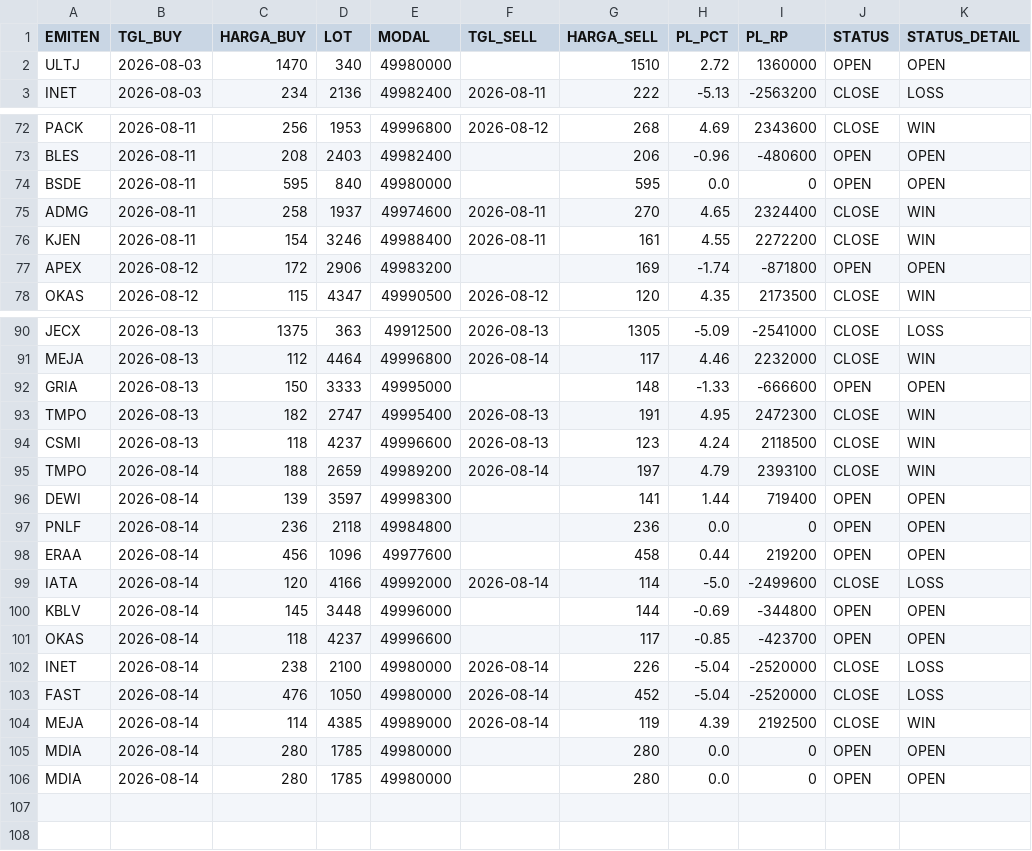
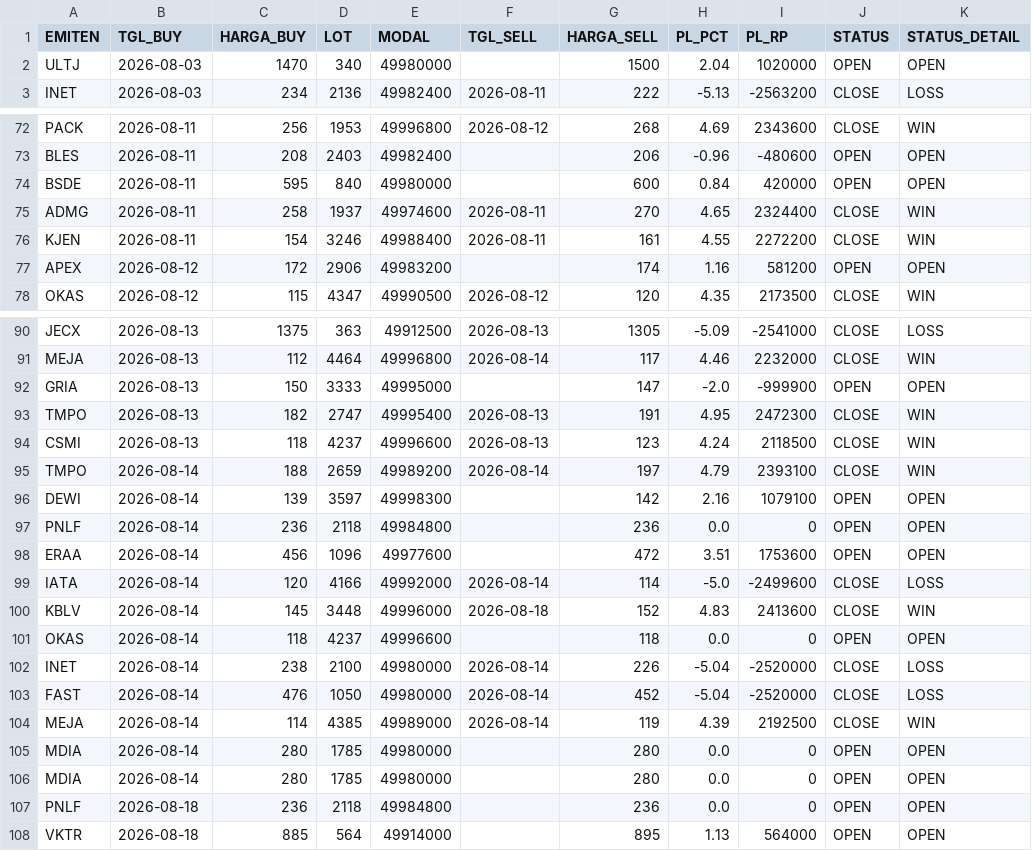
Before and after one commit to illusixTri/dashboard-rla, a CSV file: portofolio_web.csv, drawn as a sheet; only a part is shown, gaps mark what is left out; the diff covers the shown part only.

```diff
--- a/portofolio_web.csv
+++ b/portofolio_web.csv
@@ -1,3 +1,3 @@
 EMITEN,TGL_BUY,HARGA_BUY,LOT,MODAL,TGL_SELL,HARGA_SELL,PL_PCT,PL_RP,STATUS,STATUS_DETAIL
-ULTJ,2026-08-03,1470,340,49980000,,1510,2.72,1360000,OPEN,OPEN
+ULTJ,2026-08-03,1470,340,49980000,,1500,2.04,1020000,OPEN,OPEN
 INET,2026-08-03,234,2136,49982400,2026-08-11,222,-5.13,-2563200,CLOSE,LOSS
@@ -73,6 +73,6 @@ PACK,2026-08-11,256,1953,49996800,2026-08-12,268,4.69,2343600,CLOSE,WIN
 BLES,2026-08-11,208,2403,49982400,,206,-0.96,-480600,OPEN,OPEN
-BSDE,2026-08-11,595,840,49980000,,595,0.0,0,OPEN,OPEN
+BSDE,2026-08-11,595,840,49980000,,600,0.84,420000,OPEN,OPEN
 ADMG,2026-08-11,258,1937,49974600,2026-08-11,270,4.65,2324400,CLOSE,WIN
 KJEN,2026-08-11,154,3246,49988400,2026-08-11,161,4.55,2272200,CLOSE,WIN
-APEX,2026-08-12,172,2906,49983200,,169,-1.74,-871800,OPEN,OPEN
+APEX,2026-08-12,172,2906,49983200,,174,1.16,581200,OPEN,OPEN
 OKAS,2026-08-12,115,4347,49990500,2026-08-12,120,4.35,2173500,CLOSE,WIN
@@ -91,3 +91,3 @@ JECX,2026-08-13,1375,363,49912500,2026-08-13,1305,-5.09,-2541000,CLOSE,LOSS
 MEJA,2026-08-13,112,4464,49996800,2026-08-14,117,4.46,2232000,CLOSE,WIN
-GRIA,2026-08-13,150,3333,49995000,,148,-1.33,-666600,OPEN,OPEN
+GRIA,2026-08-13,150,3333,49995000,,147,-2.0,-999900,OPEN,OPEN
 TMPO,2026-08-13,182,2747,49995400,2026-08-13,191,4.95,2472300,CLOSE,WIN
@@ -95,8 +95,8 @@ CSMI,2026-08-13,118,4237,49996600,2026-08-13,123,4.24,2118500,CLOSE,WIN
 TMPO,2026-08-14,188,2659,49989200,2026-08-14,197,4.79,2393100,CLOSE,WIN
-DEWI,2026-08-14,139,3597,49998300,,141,1.44,719400,OPEN,OPEN
+DEWI,2026-08-14,139,3597,49998300,,142,2.16,1079100,OPEN,OPEN
 PNLF,2026-08-14,236,2118,49984800,,236,0.0,0,OPEN,OPEN
-ERAA,2026-08-14,456,1096,49977600,,458,0.44,219200,OPEN,OPEN
+ERAA,2026-08-14,456,1096,49977600,,472,3.51,1753600,OPEN,OPEN
 IATA,2026-08-14,120,4166,49992000,2026-08-14,114,-5.0,-2499600,CLOSE,LOSS
-KBLV,2026-08-14,145,3448,49996000,,144,-0.69,-344800,OPEN,OPEN
-OKAS,2026-08-14,118,4237,49996600,,117,-0.85,-423700,OPEN,OPEN
+KBLV,2026-08-14,145,3448,49996000,2026-08-18,152,4.83,2413600,CLOSE,WIN
+OKAS,2026-08-14,118,4237,49996600,,118,0.0,0,OPEN,OPEN
 INET,2026-08-14,238,2100,49980000,2026-08-14,226,-5.04,-2520000,CLOSE,LOSS
@@ -106 +106,3 @@ MDIA,2026-08-14,280,1785,49980000,,280,0.0,0,OPEN,OPEN
 MDIA,2026-08-14,280,1785,49980000,,280,0.0,0,OPEN,OPEN
+PNLF,2026-08-18,236,2118,49984800,,236,0.0,0,OPEN,OPEN
+VKTR,2026-08-18,885,564,49914000,,895,1.13,564000,OPEN,OPEN
```
Also changed, not shown: 18 edited cells elsewhere in this file, V2openclose.csv.
